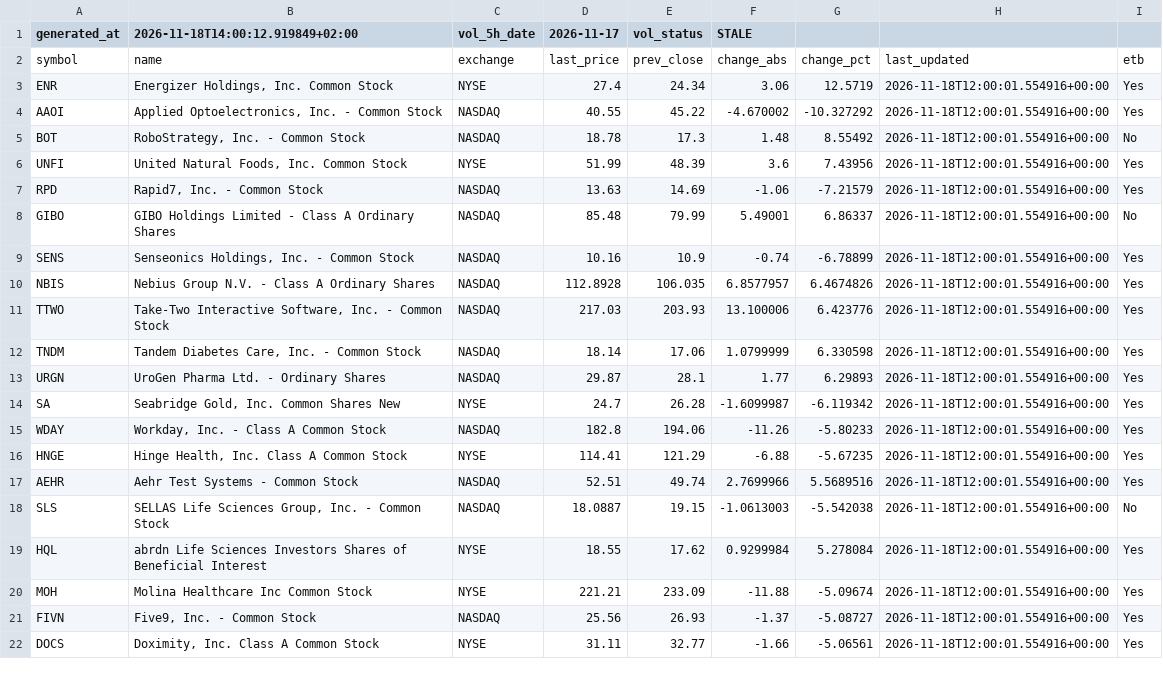
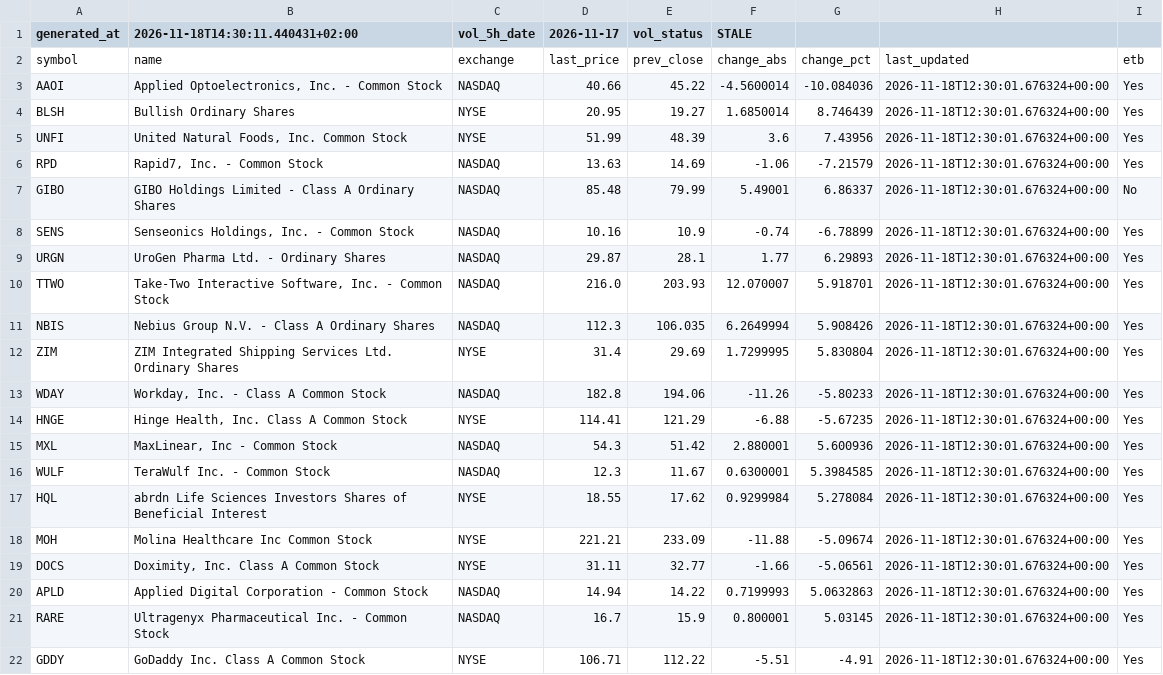
Before and after one commit to alonsadan1970/daily-stocks-data, a CSV file: top_pct.csv, drawn as a sheet.

```diff
--- a/top_pct.csv
+++ b/top_pct.csv
@@ -1,22 +1,22 @@
-generated_at,2026-11-18T14:00:12.919849+02:00,vol_5h_date,2026-11-17,vol_status,STALE
+generated_at,2026-11-18T14:30:11.440431+02:00,vol_5h_date,2026-11-17,vol_status,STALE
 symbol,name,exchange,last_price,prev_close,change_abs,change_pct,last_updated,etb
-ENR,"Energizer Holdings, Inc. Common Stock",NYSE,27.4,24.34,3.06,12.5719,2026-11-18T12:00:01.554916+00:00,Yes
-AAOI,"Applied Optoelectronics, Inc. - Common Stock",NASDAQ,40.55,45.22,-4.670002,-10.327292,2026-11-18T12:00:01.554916+00:00,Yes
-BOT,"RoboStrategy, Inc. - Common Stock",NASDAQ,18.78,17.3,1.48,8.55492,2026-11-18T12:00:01.554916+00:00,No
-UNFI,"United Natural Foods, Inc. Common Stock",NYSE,51.99,48.39,3.6,7.43956,2026-11-18T12:00:01.554916+00:00,Yes
-RPD,"Rapid7, Inc. - Common Stock",NASDAQ,13.63,14.69,-1.06,-7.21579,2026-11-18T12:00:01.554916+00:00,Yes
-GIBO,GIBO Holdings Limited - Class A Ordinary Shares,NASDAQ,85.48,79.99,5.49001,6.86337,2026-11-18T12:00:01.554916+00:00,No
-SENS,"Senseonics Holdings, Inc. - Common Stock",NASDAQ,10.16,10.9,-0.74,-6.78899,2026-11-18T12:00:01.554916+00:00,Yes
-NBIS,Nebius Group N.V. - Class A Ordinary Shares,NASDAQ,112.8928,106.035,6.8577957,6.4674826,2026-11-18T12:00:01.554916+00:00,Yes
-TTWO,"Take-Two Interactive Software, Inc. - Common Stock",NASDAQ,217.03,203.93,13.100006,6.423776,2026-11-18T12:00:01.554916+00:00,Yes
-TNDM,"Tandem Diabetes Care, Inc. - Common Stock",NASDAQ,18.14,17.06,1.0799999,6.330598,2026-11-18T12:00:01.554916+00:00,Yes
-URGN,UroGen Pharma Ltd. - Ordinary Shares,NASDAQ,29.87,28.1,1.77,6.29893,2026-11-18T12:00:01.554916+00:00,Yes
-SA,"Seabridge Gold, Inc. Common Shares New",NYSE,24.7,26.28,-1.6099987,-6.119342,2026-11-18T12:00:01.554916+00:00,Yes
-WDAY,"Workday, Inc. - Class A Common Stock",NASDAQ,182.8,194.06,-11.26,-5.80233,2026-11-18T12:00:01.554916+00:00,Yes
-HNGE,"Hinge Health, Inc. Class A Common Stock",NYSE,114.41,121.29,-6.88,-5.67235,2026-11-18T12:00:01.554916+00:00,Yes
-AEHR,Aehr Test Systems - Common Stock,NASDAQ,52.51,49.74,2.7699966,5.5689516,2026-11-18T12:00:01.554916+00:00,Yes
-SLS,"SELLAS Life Sciences Group, Inc.  - Common Stock",NASDAQ,18.0887,19.15,-1.0613003,-5.542038,2026-11-18T12:00:01.554916+00:00,No
-HQL,abrdn Life Sciences Investors Shares of Beneficial Interest,NYSE,18.55,17.62,0.9299984,5.278084,2026-11-18T12:00:01.554916+00:00,Yes
-MOH,Molina Healthcare Inc Common Stock,NYSE,221.21,233.09,-11.88,-5.09674,2026-11-18T12:00:01.554916+00:00,Yes
-FIVN,"Five9, Inc. - Common Stock",NASDAQ,25.56,26.93,-1.37,-5.08727,2026-11-18T12:00:01.554916+00:00,Yes
-DOCS,"Doximity, Inc. Class A Common Stock",NYSE,31.11,32.77,-1.66,-5.06561,2026-11-18T12:00:01.554916+00:00,Yes
+AAOI,"Applied Optoelectronics, Inc. - Common Stock",NASDAQ,40.66,45.22,-4.5600014,-10.084036,2026-11-18T12:30:01.676324+00:00,Yes
+BLSH,Bullish Ordinary Shares,NYSE,20.95,19.27,1.6850014,8.746439,2026-11-18T12:30:01.676324+00:00,Yes
+UNFI,"United Natural Foods, Inc. Common Stock",NYSE,51.99,48.39,3.6,7.43956,2026-11-18T12:30:01.676324+00:00,Yes
+RPD,"Rapid7, Inc. - Common Stock",NASDAQ,13.63,14.69,-1.06,-7.21579,2026-11-18T12:30:01.676324+00:00,Yes
+GIBO,GIBO Holdings Limited - Class A Ordinary Shares,NASDAQ,85.48,79.99,5.49001,6.86337,2026-11-18T12:30:01.676324+00:00,No
+SENS,"Senseonics Holdings, Inc. - Common Stock",NASDAQ,10.16,10.9,-0.74,-6.78899,2026-11-18T12:30:01.676324+00:00,Yes
+URGN,UroGen Pharma Ltd. - Ordinary Shares,NASDAQ,29.87,28.1,1.77,6.29893,2026-11-18T12:30:01.676324+00:00,Yes
+TTWO,"Take-Two Interactive Software, Inc. - Common Stock",NASDAQ,216.0,203.93,12.070007,5.918701,2026-11-18T12:30:01.676324+00:00,Yes
+NBIS,Nebius Group N.V. - Class A Ordinary Shares,NASDAQ,112.3,106.035,6.2649994,5.908426,2026-11-18T12:30:01.676324+00:00,Yes
+ZIM,ZIM Integrated Shipping Services Ltd. Ordinary Shares,NYSE,31.4,29.69,1.7299995,5.830804,2026-11-18T12:30:01.676324+00:00,Yes
+WDAY,"Workday, Inc. - Class A Common Stock",NASDAQ,182.8,194.06,-11.26,-5.80233,2026-11-18T12:30:01.676324+00:00,Yes
+HNGE,"Hinge Health, Inc. Class A Common Stock",NYSE,114.41,121.29,-6.88,-5.67235,2026-11-18T12:30:01.676324+00:00,Yes
+MXL,"MaxLinear, Inc - Common Stock",NASDAQ,54.3,51.42,2.880001,5.600936,2026-11-18T12:30:01.676324+00:00,Yes
+WULF,TeraWulf Inc. - Common Stock,NASDAQ,12.3,11.67,0.6300001,5.3984585,2026-11-18T12:30:01.676324+00:00,Yes
+HQL,abrdn Life Sciences Investors Shares of Beneficial Interest,NYSE,18.55,17.62,0.9299984,5.278084,2026-11-18T12:30:01.676324+00:00,Yes
+MOH,Molina Healthcare Inc Common Stock,NYSE,221.21,233.09,-11.88,-5.09674,2026-11-18T12:30:01.676324+00:00,Yes
+DOCS,"Doximity, Inc. Class A Common Stock",NYSE,31.11,32.77,-1.66,-5.06561,2026-11-18T12:30:01.676324+00:00,Yes
+APLD,Applied Digital Corporation - Common Stock,NASDAQ,14.94,14.22,0.7199993,5.0632863,2026-11-18T12:30:01.676324+00:00,Yes
+RARE,Ultragenyx Pharmaceutical Inc. - Common Stock,NASDAQ,16.7,15.9,0.800001,5.03145,2026-11-18T12:30:01.676324+00:00,Yes
+GDDY,GoDaddy Inc. Class A Common Stock,NYSE,106.71,112.22,-5.51,-4.91,2026-11-18T12:30:01.676324+00:00,Yes
```
Also changed, not shown: top_abs.csv, top_abs_200.csv.
